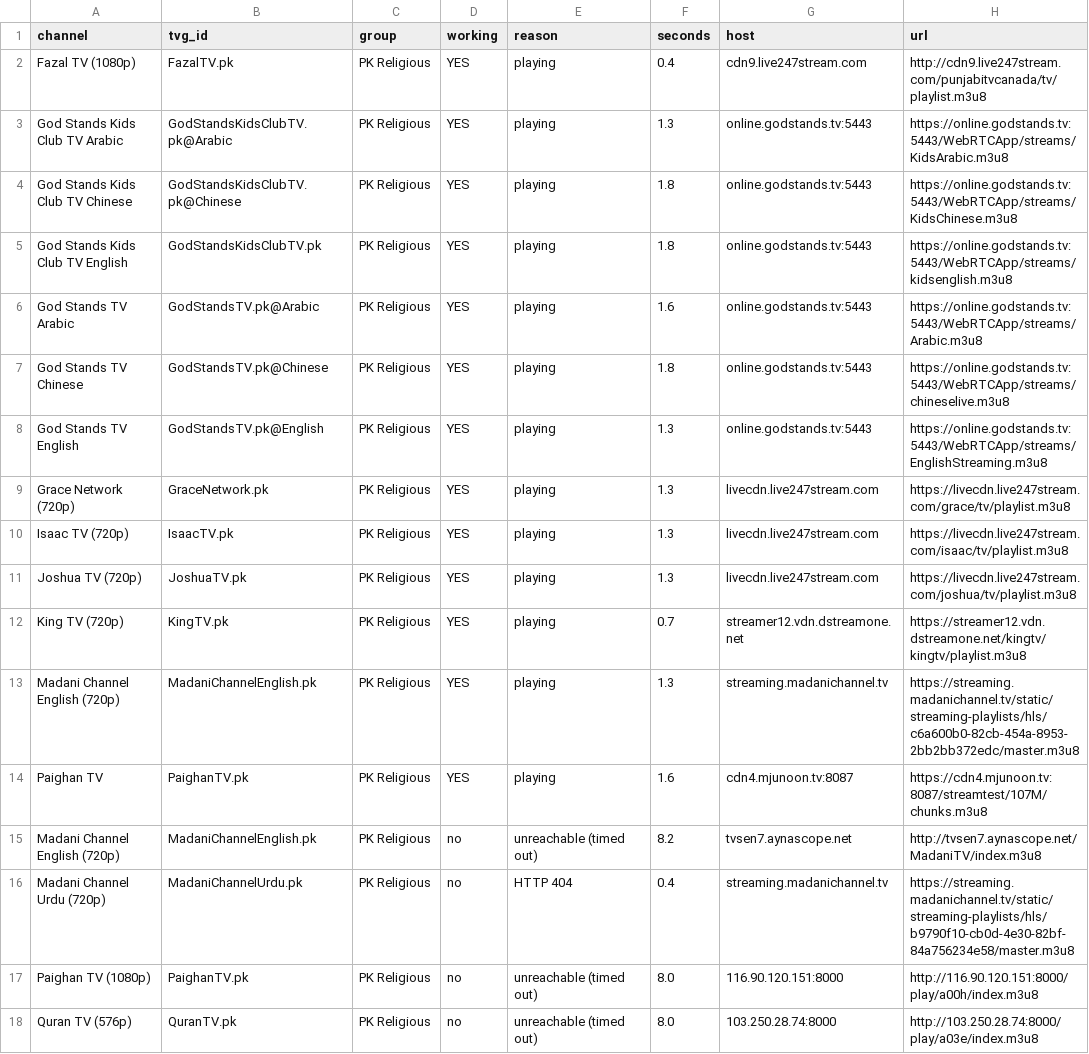
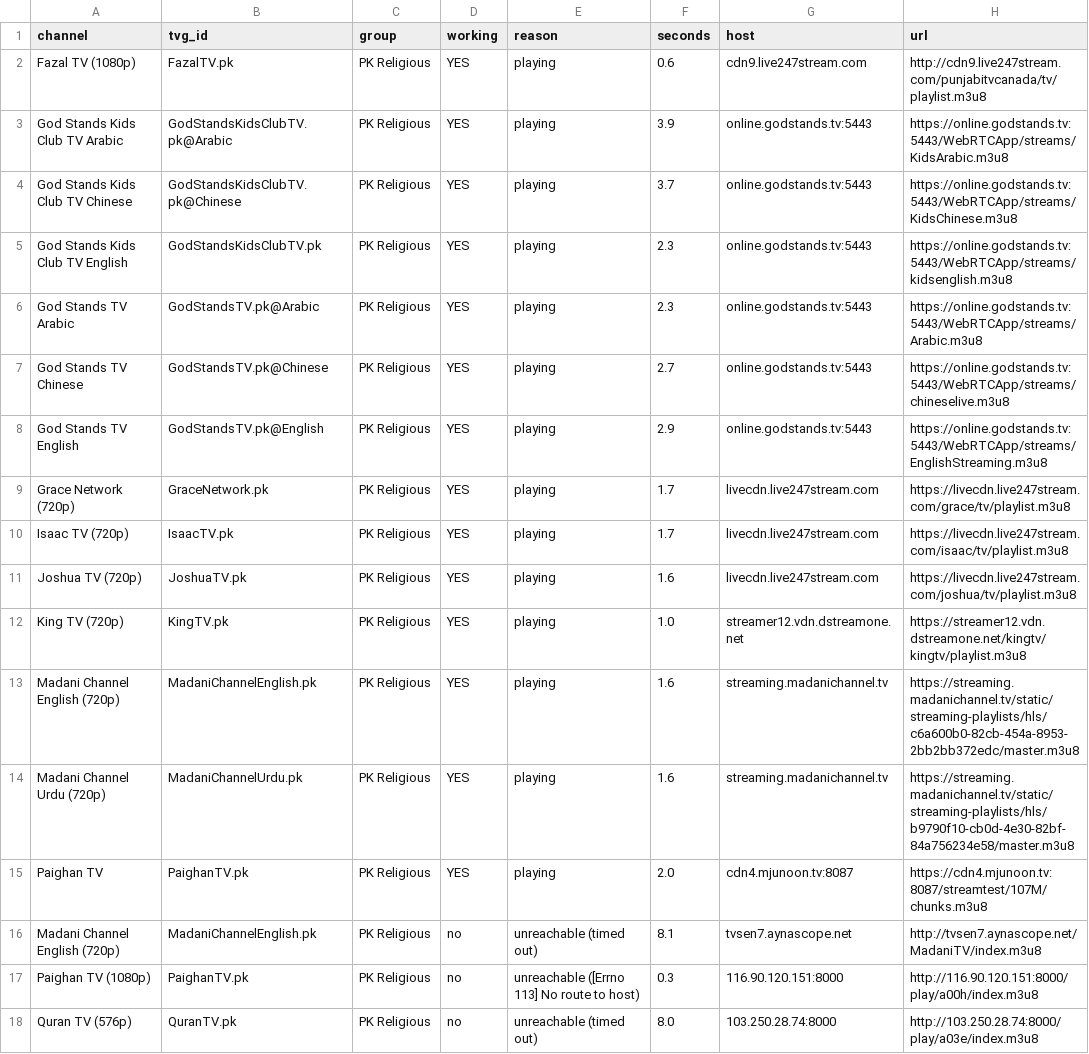
Before and after one commit to Inam321/iptv, a CSV file: reports/religious-pk-report.csv, drawn as a sheet.

```diff
--- a/reports/religious-pk-report.csv
+++ b/reports/religious-pk-report.csv
@@ -1,18 +1,18 @@
 channel,tvg_id,group,working,reason,seconds,host,url
-Fazal TV (1080p),FazalTV.pk,PK Religious,YES,playing,0.4,cdn9.live247stream.com,http://cdn9.live247stream.com/punjabitvcanada/tv/playlist.m3u8
-God Stands Kids Club TV Arabic,GodStandsKidsClubTV.pk@Arabic,PK Religious,YES,playing,1.3,online.godstands.tv:5443,https://online.godstands.tv:5443/WebRTCApp/streams/KidsArabic.m3u8
-God Stands Kids Club TV Chinese,GodStandsKidsClubTV.pk@Chinese,PK Religious,YES,playing,1.8,online.godstands.tv:5443,https://online.godstands.tv:5443/WebRTCApp/streams/KidsChinese.m3u8
-God Stands Kids Club TV English,GodStandsKidsClubTV.pk,PK Religious,YES,playing,1.8,online.godstands.tv:5443,https://online.godstands.tv:5443/WebRTCApp/streams/kidsenglish.m3u8
-God Stands TV Arabic,GodStandsTV.pk@Arabic,PK Religious,YES,playing,1.6,online.godstands.tv:5443,https://online.godstands.tv:5443/WebRTCApp/streams/Arabic.m3u8
-God Stands TV Chinese,GodStandsTV.pk@Chinese,PK Religious,YES,playing,1.8,online.godstands.tv:5443,https://online.godstands.tv:5443/WebRTCApp/streams/chineselive.m3u8
-God Stands TV English,GodStandsTV.pk@English,PK Religious,YES,playing,1.3,online.godstands.tv:5443,https://online.godstands.tv:5443/WebRTCApp/streams/EnglishStreaming.m3u8
-Grace Network (720p),GraceNetwork.pk,PK Religious,YES,playing,1.3,livecdn.live247stream.com,https://livecdn.live247stream.com/grace/tv/playlist.m3u8
-Isaac TV (720p),IsaacTV.pk,PK Religious,YES,playing,1.3,livecdn.live247stream.com,https://livecdn.live247stream.com/isaac/tv/playlist.m3u8
-Joshua TV (720p),JoshuaTV.pk,PK Religious,YES,playing,1.3,livecdn.live247stream.com,https://livecdn.live247stream.com/joshua/tv/playlist.m3u8
-King TV (720p),KingTV.pk,PK Religious,YES,playing,0.7,streamer12.vdn.dstreamone.net,https://streamer12.vdn.dstreamone.net/kingtv/kingtv/playlist.m3u8
-Madani Channel English (720p),MadaniChannelEnglish.pk,PK Religious,YES,playing,1.3,streaming.madanichannel.tv,https://streaming.madanichannel.tv/static/streaming-playlists/hls/c6a600b0-82cb-454a-8953-2bb2bb372edc/master.m3u8
-Paighan TV,PaighanTV.pk,PK Religious,YES,playing,1.6,cdn4.mjunoon.tv:8087,https://cdn4.mjunoon.tv:8087/streamtest/107M/chunks.m3u8
-Madani Channel English (720p),MadaniChannelEnglish.pk,PK Religious,no,unreachable (timed out),8.2,tvsen7.aynascope.net,http://tvsen7.aynascope.net/MadaniTV/index.m3u8
-Madani Channel Urdu (720p),MadaniChannelUrdu.pk,PK Religious,no,HTTP 404,0.4,streaming.madanichannel.tv,https://streaming.madanichannel.tv/static/streaming-playlists/hls/b9790f10-cb0d-4e30-82bf-84a756234e58/master.m3u8
-Paighan TV (1080p),PaighanTV.pk,PK Religious,no,unreachable (timed out),8.0,116.90.120.151:8000,http://116.90.120.151:8000/play/a00h/index.m3u8
+Fazal TV (1080p),FazalTV.pk,PK Religious,YES,playing,0.6,cdn9.live247stream.com,http://cdn9.live247stream.com/punjabitvcanada/tv/playlist.m3u8
+God Stands Kids Club TV Arabic,GodStandsKidsClubTV.pk@Arabic,PK Religious,YES,playing,3.9,online.godstands.tv:5443,https://online.godstands.tv:5443/WebRTCApp/streams/KidsArabic.m3u8
+God Stands Kids Club TV Chinese,GodStandsKidsClubTV.pk@Chinese,PK Religious,YES,playing,3.7,online.godstands.tv:5443,https://online.godstands.tv:5443/WebRTCApp/streams/KidsChinese.m3u8
+God Stands Kids Club TV English,GodStandsKidsClubTV.pk,PK Religious,YES,playing,2.3,online.godstands.tv:5443,https://online.godstands.tv:5443/WebRTCApp/streams/kidsenglish.m3u8
+God Stands TV Arabic,GodStandsTV.pk@Arabic,PK Religious,YES,playing,2.3,online.godstands.tv:5443,https://online.godstands.tv:5443/WebRTCApp/streams/Arabic.m3u8
+God Stands TV Chinese,GodStandsTV.pk@Chinese,PK Religious,YES,playing,2.7,online.godstands.tv:5443,https://online.godstands.tv:5443/WebRTCApp/streams/chineselive.m3u8
+God Stands TV English,GodStandsTV.pk@English,PK Religious,YES,playing,2.9,online.godstands.tv:5443,https://online.godstands.tv:5443/WebRTCApp/streams/EnglishStreaming.m3u8
+Grace Network (720p),GraceNetwork.pk,PK Religious,YES,playing,1.7,livecdn.live247stream.com,https://livecdn.live247stream.com/grace/tv/playlist.m3u8
+Isaac TV (720p),IsaacTV.pk,PK Religious,YES,playing,1.7,livecdn.live247stream.com,https://livecdn.live247stream.com/isaac/tv/playlist.m3u8
+Joshua TV (720p),JoshuaTV.pk,PK Religious,YES,playing,1.6,livecdn.live247stream.com,https://livecdn.live247stream.com/joshua/tv/playlist.m3u8
+King TV (720p),KingTV.pk,PK Religious,YES,playing,1.0,streamer12.vdn.dstreamone.net,https://streamer12.vdn.dstreamone.net/kingtv/kingtv/playlist.m3u8
+Madani Channel English (720p),MadaniChannelEnglish.pk,PK Religious,YES,playing,1.6,streaming.madanichannel.tv,https://streaming.madanichannel.tv/static/streaming-playlists/hls/c6a600b0-82cb-454a-8953-2bb2bb372edc/master.m3u8
+Madani Channel Urdu (720p),MadaniChannelUrdu.pk,PK Religious,YES,playing,1.6,streaming.madanichannel.tv,https://streaming.madanichannel.tv/static/streaming-playlists/hls/b9790f10-cb0d-4e30-82bf-84a756234e58/master.m3u8
+Paighan TV,PaighanTV.pk,PK Religious,YES,playing,2.0,cdn4.mjunoon.tv:8087,https://cdn4.mjunoon.tv:8087/streamtest/107M/chunks.m3u8
+Madani Channel English (720p),MadaniChannelEnglish.pk,PK Religious,no,unreachable (timed out),8.1,tvsen7.aynascope.net,http://tvsen7.aynascope.net/MadaniTV/index.m3u8
+Paighan TV (1080p),PaighanTV.pk,PK Religious,no,unreachable ([Errno 113] No route to host),0.3,116.90.120.151:8000,http://116.90.120.151:8000/play/a00h/index.m3u8
 Quran TV (576p),QuranTV.pk,PK Religious,no,unreachable (timed out),8.0,103.250.28.74:8000,http://103.250.28.74:8000/play/a03e/index.m3u8
```
Also changed, not shown: reports/entertainment-report.csv, reports/kids-report.csv, 14 other files.
